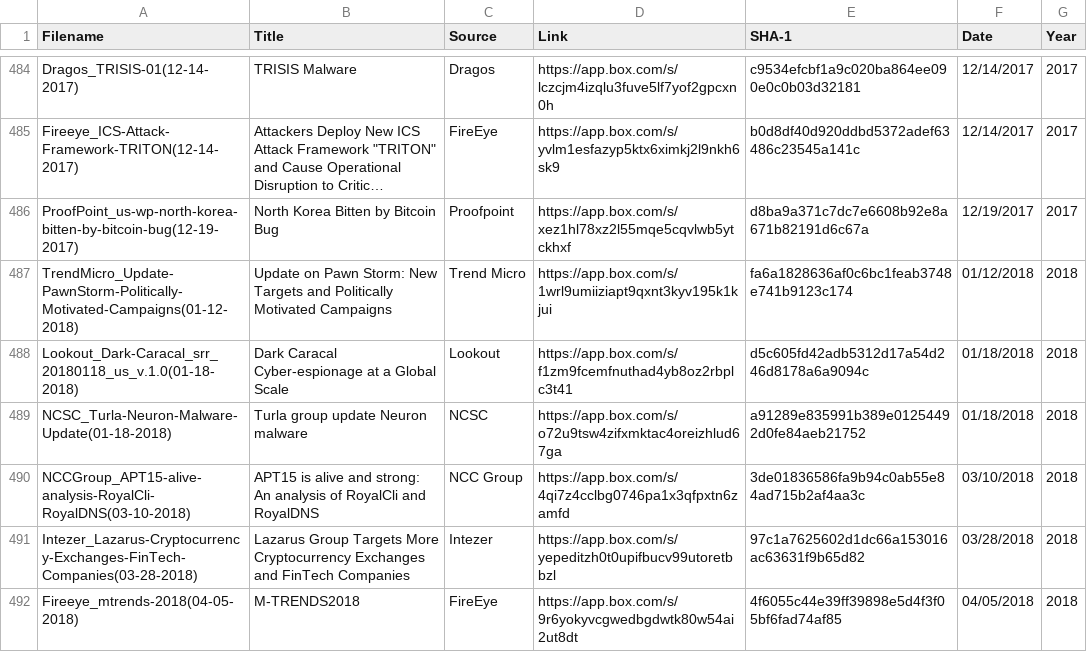
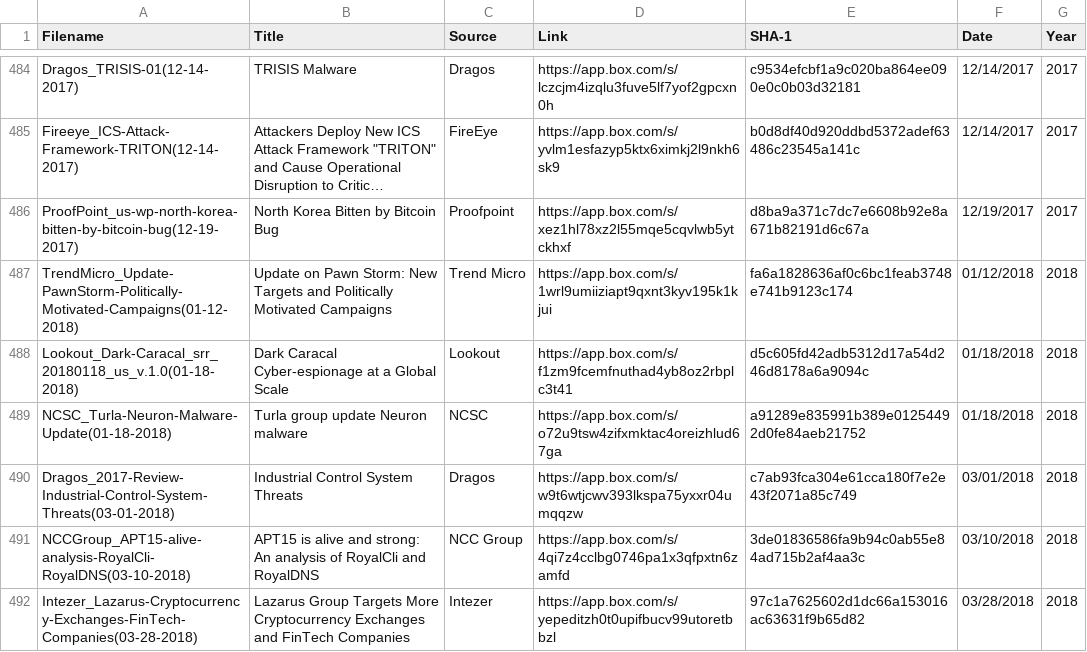
Before and after one commit to aptnotes/data, a CSV file: APTnotes.csv, drawn as a sheet; only a part is shown, gaps mark what is left out; the shorter side is filled out with more unchanged rows; long unchanged cells end in …; the diff names each change by its address in the sheet, - before the commit and + after, or states it on an @@ line.

Commit message:
Add Dragos' report on ICS Threats (Fix #202)
Thanks @beast-fighter

```diff
--- a/APTnotes.csv
+++ b/APTnotes.csv
+row 490: Dragos_2017-Review-Industrial-Control-System-Threats(03-01-2018) | Industrial Control System Threats | Dragos | https://app.box.com/s/w9t6wtjcwv393lkspa75yxxr04umqqzw | c7ab93fca304e61cca180f7e2e43f2071a85c749 | 03/01/2018 | 2018
```
Also changed, not shown: 1 other file.
